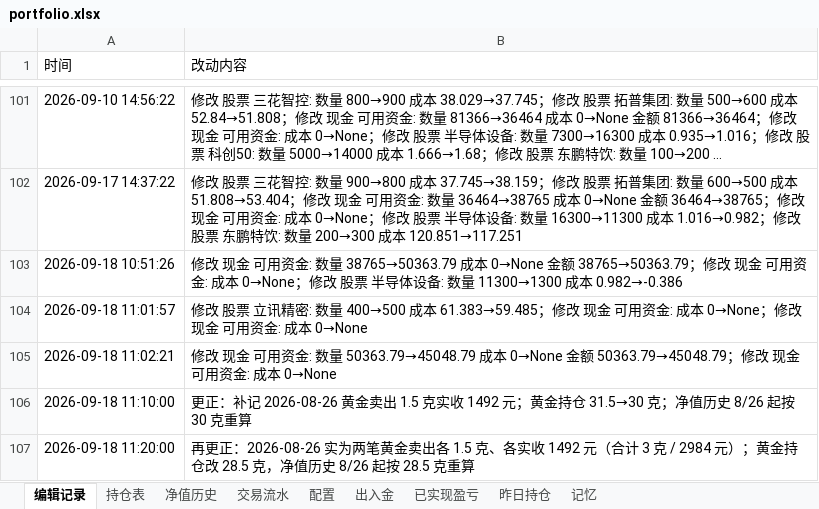
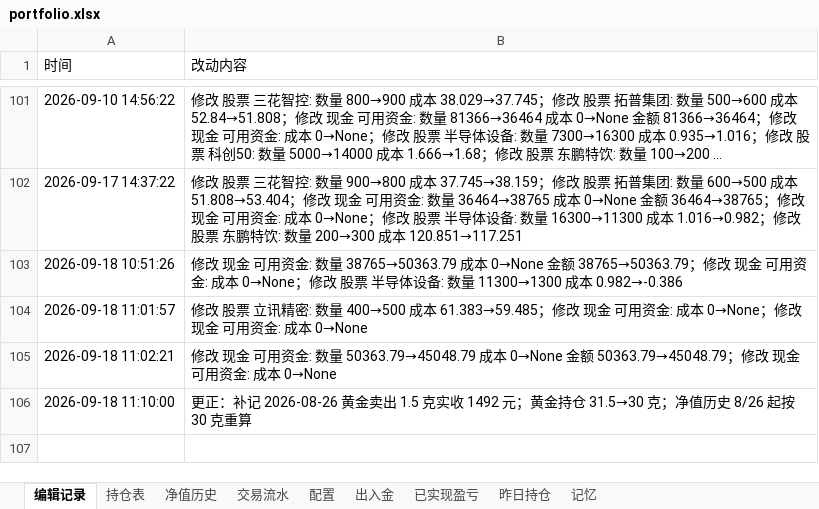
Before and after one commit to wanchangjia-png/investment-agent, an Excel workbook: portfolio.xlsx, sheet 编辑记录, drawn as a sheet; only a part is shown, gaps mark what is left out; long unchanged cells end in …; values as stored, in another font and other column widths than the file's, no borders; the diff names each change by its address in the sheet, - before the commit and + after, or states it on an @@ line.

Commit message:
revert: 8/26 黄金卖出确认只有一笔，回退到单笔状态
前次误按两笔处理，经万万确认为一笔 1.5 克 / 1492 元。
- 黄金持仓 28.5 -> 30 克
- 出入金移除第二笔，累计已卖出变现 31746 -> 30254
- 净值历史 8/26 起恢复到按 30 克计算

```diff
--- a/portfolio.xlsx (sheet 编辑记录)
+++ b/portfolio.xlsx (sheet 编辑记录)
-row 107: 2026-09-18 11:20:00 | 再更正：2026-08-26 实为两笔黄金卖出各 1.5 克、各实收 1492 元（合计 3 克 / 2984 元）；黄金持仓改 28.5 克，净值历史 8/26 起按 28.5 克重算
```
Also changed, not shown: sheet 持仓表, sheet 净值历史, sheet 出入金, sheet 昨日持仓.
